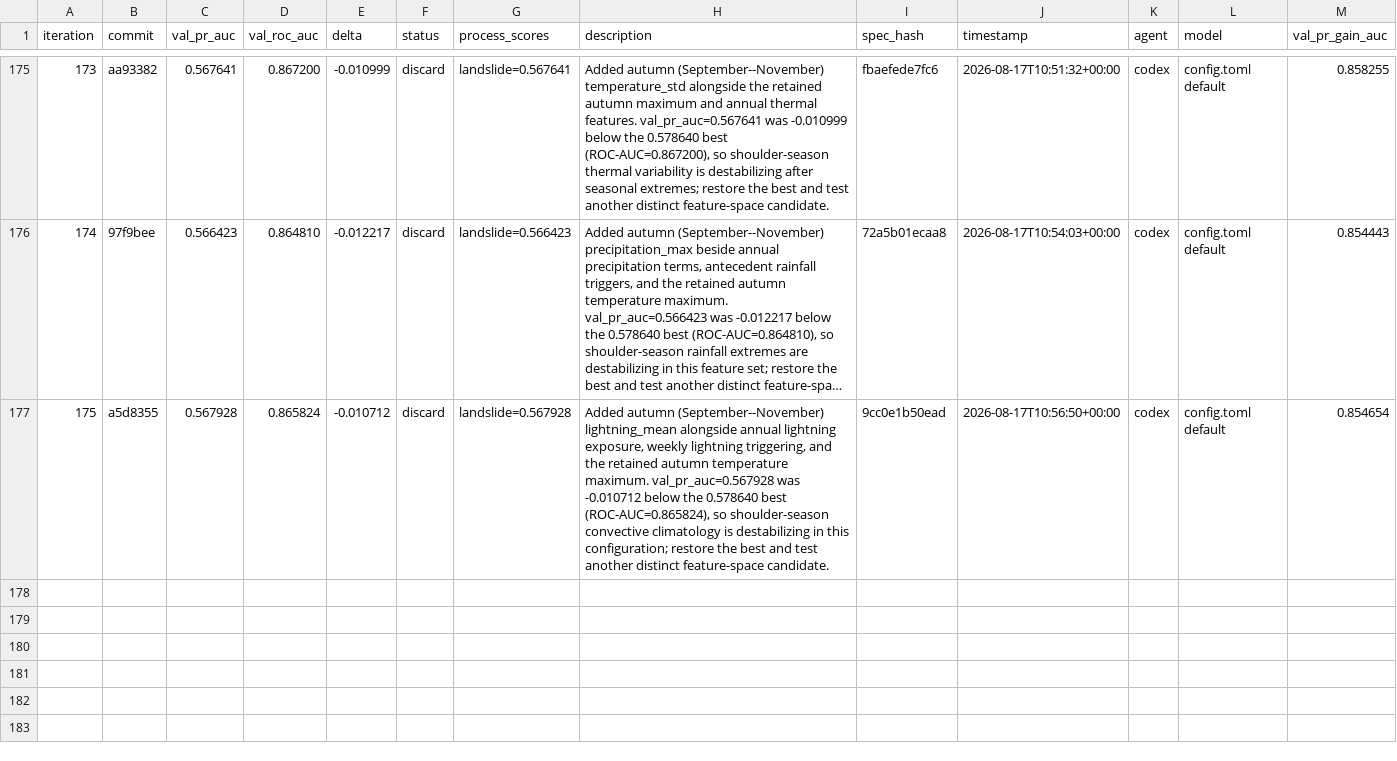
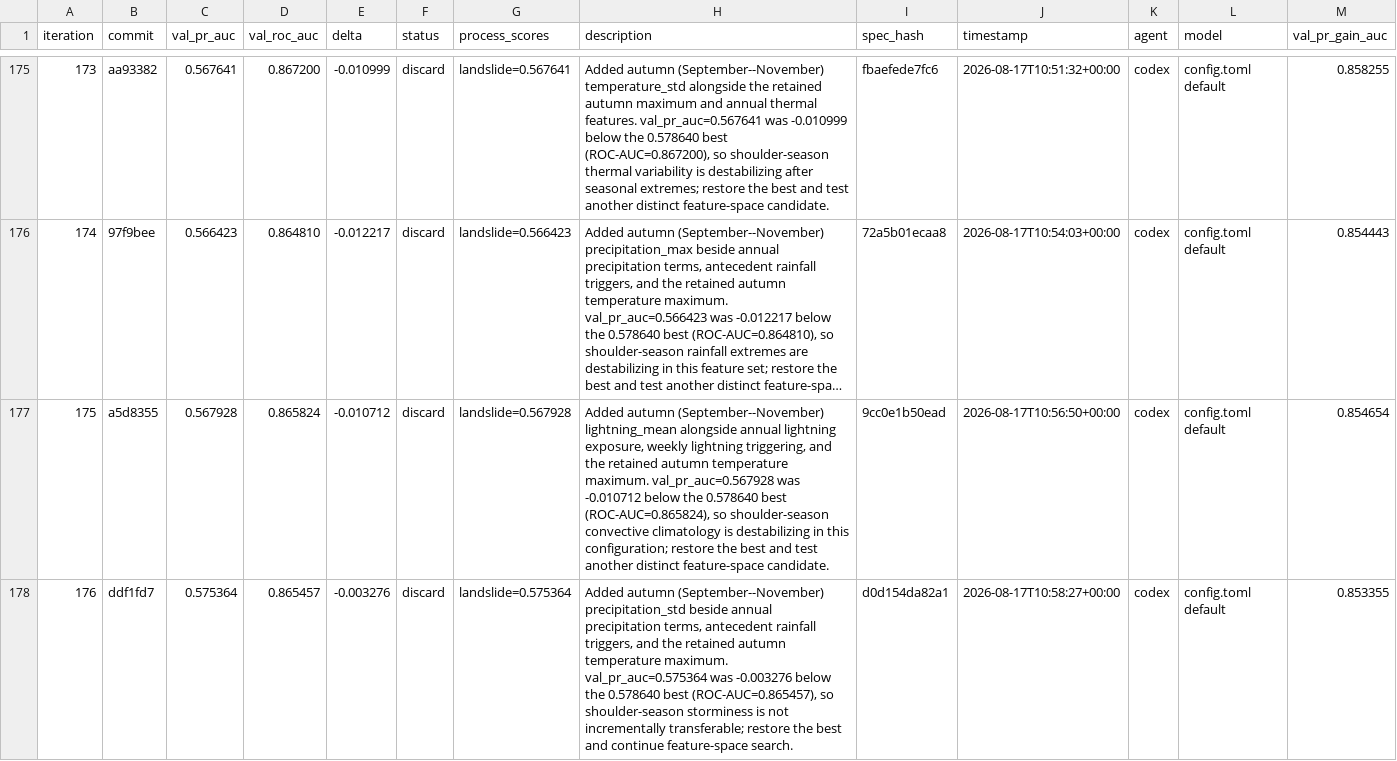
Before and after one commit to alexandredunant/autosearch_lab, a TSV file: artifacts/experiments/experiments.tsv, drawn as a sheet; only a part is shown, gaps mark what is left out; long unchanged cells end in …; the diff names each change by its address in the sheet, - before the commit and + after, or states it on an @@ line.

Commit message:
log experiment 176: val_pr_auc 0.575364 (discard, autumn precipitation variability)

```diff
--- a/artifacts/experiments/experiments.tsv
+++ b/artifacts/experiments/experiments.tsv
+row 178: 176 | ddf1fd7 | 0.575364 | 0.865457 | -0.003276 | discard | landslide=0.575364 | Added autumn (September--November) precipitation_std beside annual precipitation terms, antecedent rainfall triggers, and the retained autumn temperature maximum. val_pr_auc=0.575364 was -0.003276 below the 0.578640 best (ROC-AUC=0.865457), so shoulder-season storminess is not incrementally transferable; restore the best and continue feature-space search. | d0d154da82a1 | 2026-08-17T10:58:27+00:00 | codex | config.toml default | 0.853355
```
